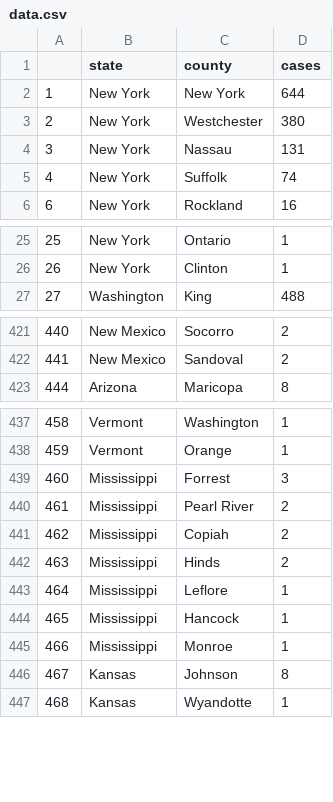
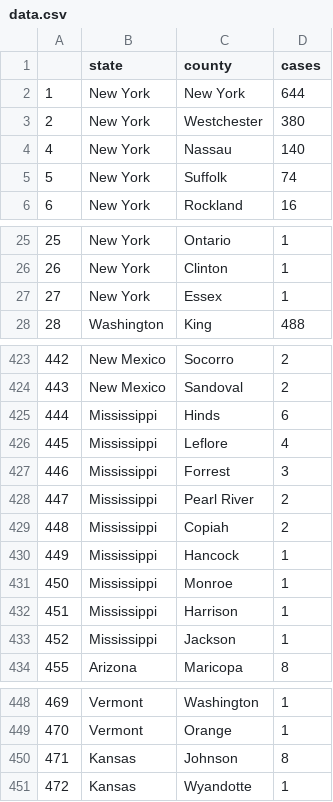
Before and after one commit to randel/COVID-19-US-county-map, a CSV file: data.csv, drawn as a sheet; only a part is shown, gaps mark what is left out; removed rows and columns are numbered as before the commit, all else as after; the diff covers the shown part only; the diff names each change by its address in the sheet, - before the commit and + after, or states it on an @@ line.

```diff
--- a/data.csv
+++ b/data.csv
@@ column A renumbered from row 4 down @@
-D4 (cases): 131
+D4 (cases): 140
+row 27: 27 | New York | Essex | 1
+row 425: 444 | Mississippi | Hinds | 6
+row 426: 445 | Mississippi | Leflore | 4
@@ row 439 moved to row 427: 446 @@
@@ row 440 moved to row 428: 447 @@
@@ row 441 moved to row 429: 448 @@
@@ row 444 moved to row 430: 449 @@
@@ row 445 moved to row 431: 450 @@
+row 432: 451 | Mississippi | Harrison | 1
+row 433: 452 | Mississippi | Jackson | 1
-row 442: 463 | Mississippi | Hinds | 2
-row 443: 464 | Mississippi | Leflore | 1
```
Also changed, not shown: 1 added row and 16 moved rows elsewhere in this file, 1 other file.
